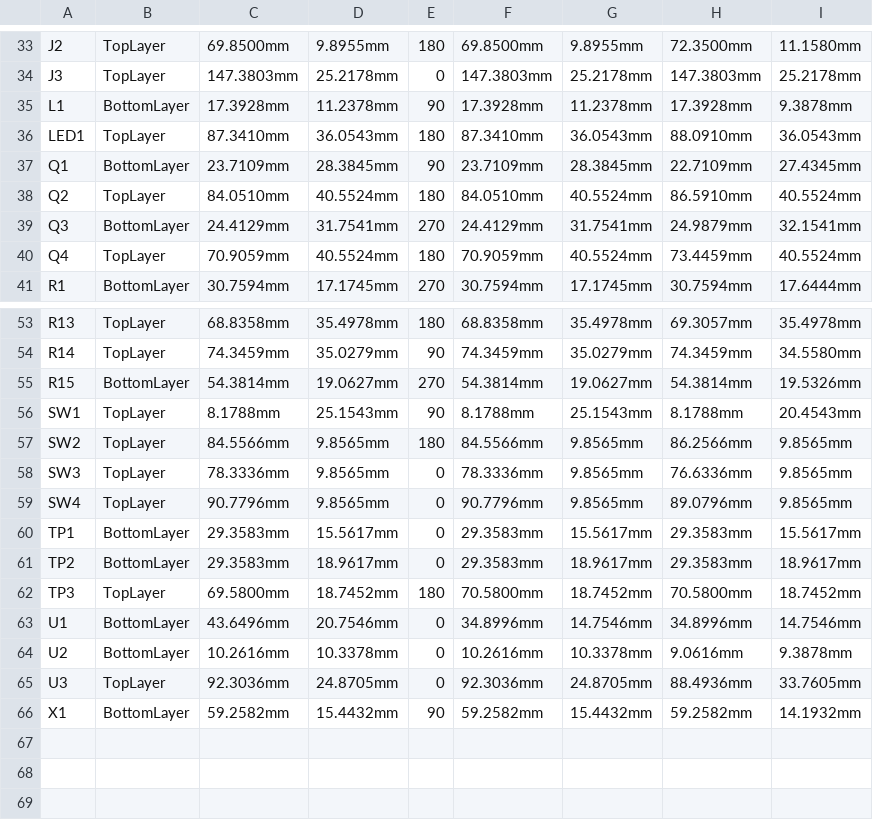
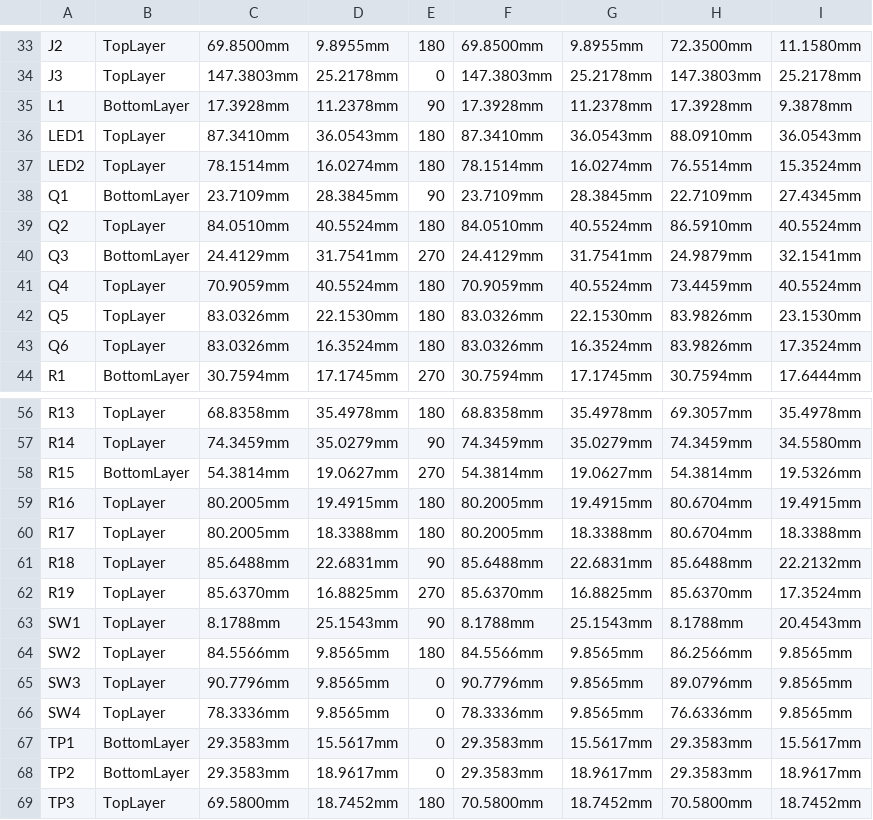
Before and after one commit to eSpark-Consulting-Group/davetetlow-power-cut-monitor, a CSV file: Design-Files/PowerCutMonitor-v1.1 (Contactless Version)/Deliverables/Pick n Place/Pick Place for MonitorPCB-v1.1.csv, drawn as a sheet; only a part is shown, gaps mark what is left out; the shorter side is filled out with more unchanged rows; addresses are those after the commit; the diff covers the shown part only; the diff names each change by its address in the sheet, - before the commit and + after, or states it on an @@ line.

Commit message:
#6 Changes: LED added, deliverables generated

```diff
--- a/Design-Files/PowerCutMonitor-v1.1 (Contactless Version)/Deliverables/Pick n Place/Pick Place for MonitorPCB-v1.1.csv
+++ b/Design-Files/PowerCutMonitor-v1.1 (Contactless Version)/Deliverables/Pick n Place/Pick Place for MonitorPCB-v1.1.csv
+row 37: LED2 | TopLayer | 78.1514mm | 16.0274mm | 180 | 78.1514mm | 16.0274mm | 76.5514mm | 15.3524mm
+row 42: Q5 | TopLayer | 83.0326mm | 22.1530mm | 180 | 83.0326mm | 22.1530mm | 83.9826mm | 23.1530mm
+row 43: Q6 | TopLayer | 83.0326mm | 16.3524mm | 180 | 83.0326mm | 16.3524mm | 83.9826mm | 17.3524mm
+row 59: R16 | TopLayer | 80.2005mm | 19.4915mm | 180 | 80.2005mm | 19.4915mm | 80.6704mm | 19.4915mm
+row 60: R17 | TopLayer | 80.2005mm | 18.3388mm | 180 | 80.2005mm | 18.3388mm | 80.6704mm | 18.3388mm
+row 61: R18 | TopLayer | 85.6488mm | 22.6831mm | 90 | 85.6488mm | 22.6831mm | 85.6488mm | 22.2132mm
+row 62: R19 | TopLayer | 85.6370mm | 16.8825mm | 270 | 85.6370mm | 16.8825mm | 85.6370mm | 17.3524mm
-C65: 78.3336mm
+C65: 90.7796mm
-F65: 78.3336mm
+F65: 90.7796mm
-H65: 76.6336mm
+H65: 89.0796mm
-C66: 90.7796mm
+C66: 78.3336mm
-F66: 90.7796mm
+F66: 78.3336mm
-H66: 89.0796mm
+H66: 76.6336mm
```
Also changed, not shown: 4 edited cells elsewhere in this file, Design-Files/PowerCutMonitor-v1.1 (Contactless Version)/Deliverables/Pick n Place/Centroid.csv, 37 other files.
